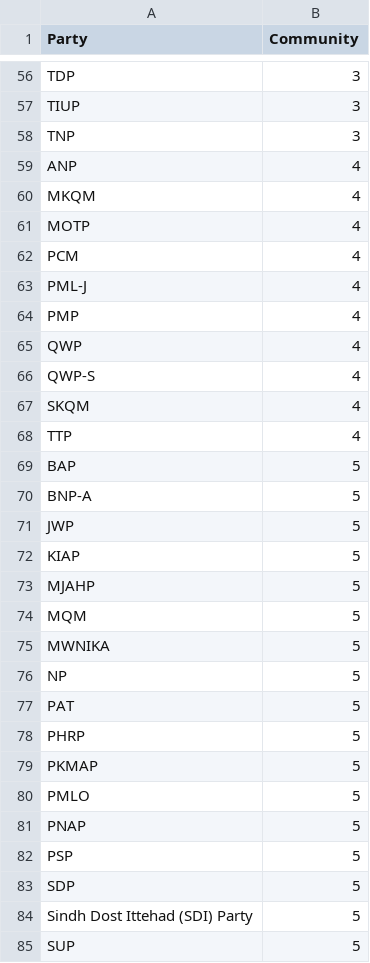
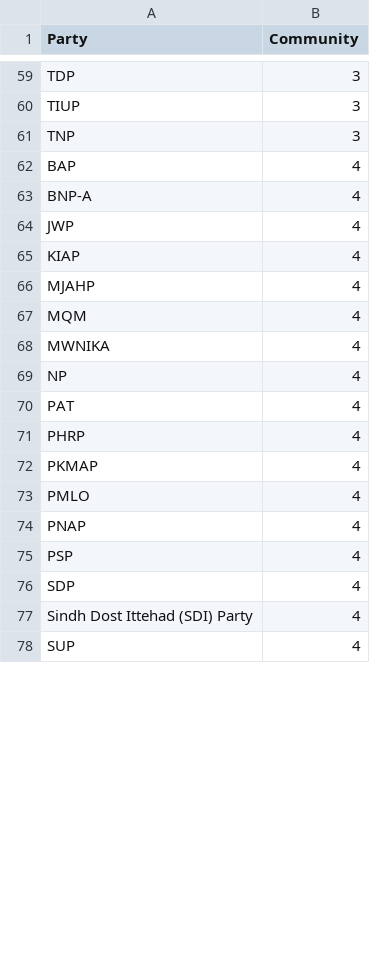
Before and after one commit to HammadMal/SNA_Project_CS361, a CSV file: results/visualizations_party_party/louvain_communities.csv, drawn as a sheet; only a part is shown, gaps mark what is left out; the diff covers the shown part only.

```diff
--- a/results/visualizations_party_party/louvain_communities.csv
+++ b/results/visualizations_party_party/louvain_communities.csv
@@ -58,28 +61,18 @@
 "TNP",3
-"ANP",4
-"MKQM",4
-"MOTP",4
-"PCM",4
-"PML-J",4
-"PMP",4
-"QWP",4
-"QWP-S",4
-"SKQM",4
-"TTP",4
-"BAP",5
-"BNP-A",5
-"JWP",5
-"KIAP",5
-"MJAHP",5
-"MQM",5
-"MWNIKA",5
-"NP",5
-"PAT",5
-"PHRP",5
-"PKMAP",5
-"PMLO",5
-"PNAP",5
-"PSP",5
-"SDP",5
-"Sindh Dost Ittehad (SDI) Party",5
-"SUP",5
+"BAP",4
+"BNP-A",4
+"JWP",4
+"KIAP",4
+"MJAHP",4
+"MQM",4
+"MWNIKA",4
+"NP",4
+"PAT",4
+"PHRP",4
+"PKMAP",4
+"PMLO",4
+"PNAP",4
+"PSP",4
+"SDP",4
+"Sindh Dost Ittehad (SDI) Party",4
+"SUP",4
```
Also changed, not shown: 10 added rows and 3 edited cells elsewhere in this file, 19 other files.
